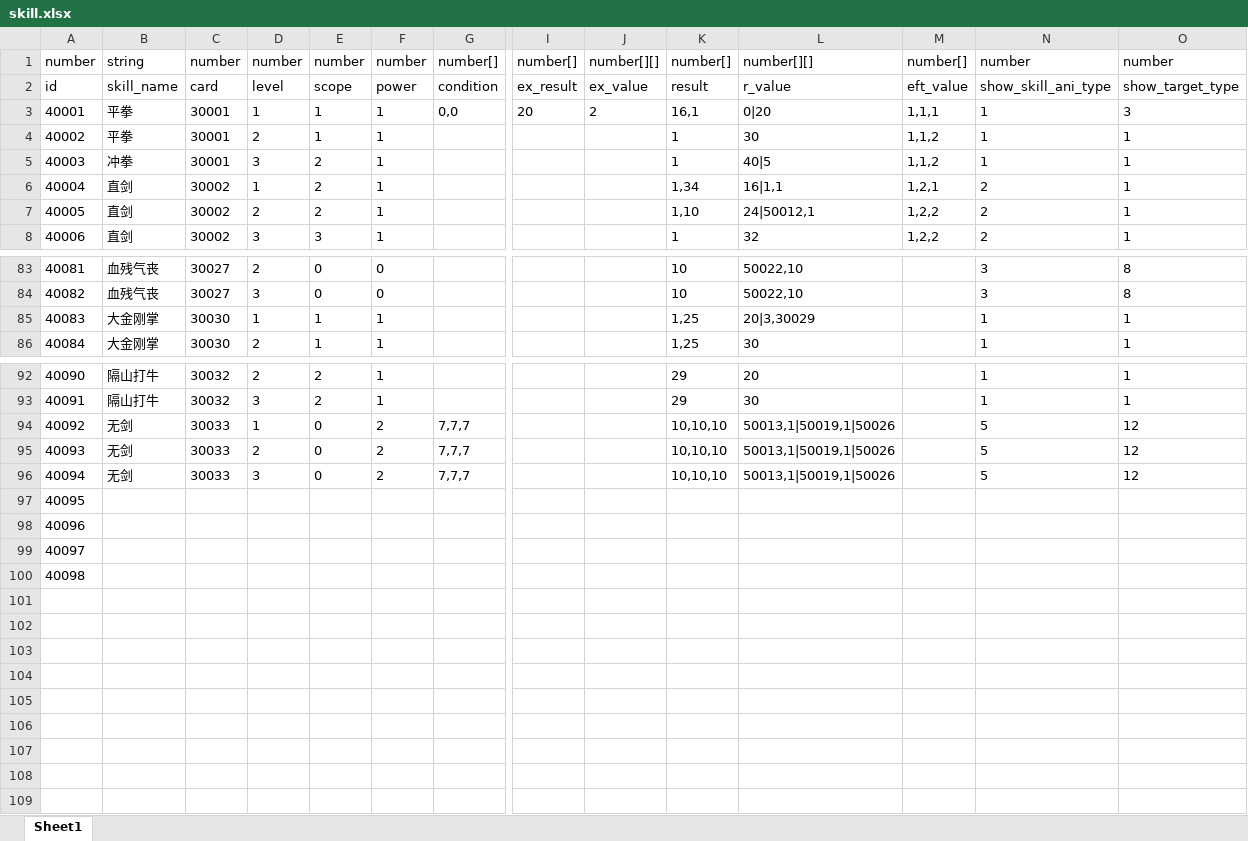
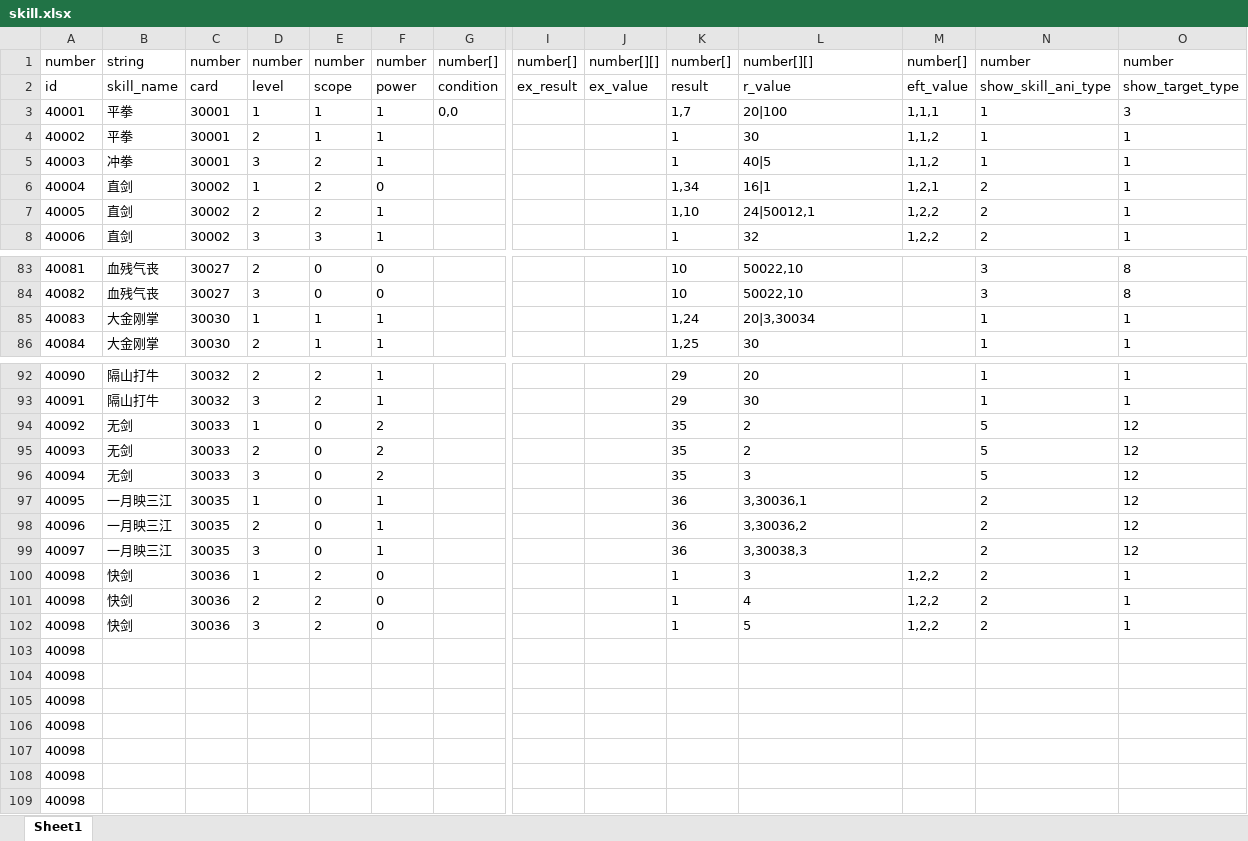
Before and after one commit to machaoTeam/LakeHeroConfig, an Excel workbook: excel/skill.xlsx, sheet Sheet1, drawn as a sheet; only a part is shown, gaps mark what is left out; values as stored, in another font and other column widths than the file's, no borders; addresses are those after the commit; rows hold the shown columns only; the diff names each change by its address in the sheet, - before the commit and + after, or states it on an @@ line.

```diff
--- a/excel/skill.xlsx (sheet Sheet1)
+++ b/excel/skill.xlsx (sheet Sheet1)
-I3: 20
+I3: (empty)
-J3: 2
+J3: (empty)
-K3: 16,1
+K3: 1,7
-L3: 0|20
+L3: 20|100
-F6: 1
+F6: 0
-L6: 16|1,1
+L6: 16|1
-K85: 1,25
+K85: 1,24
-L85: 20|3,30029
+L85: 20|3,30034
-G94:G96: 7,7,7
+G94:G96: (empty)
-K94:K96: 10,10,10
+K94:K96: 35
-L94:L95: 50013,1|50019,1|50026
+L94:L95: 2
-L96: 50013,1|50019,1|50026
+L96: 3
+row 97: 40095 | 一月映三江 | 30035 | 1 | 0 | 1 |  |  |  | 36 | 3,30036,1 |  | 2 | 12
+row 98: 40096 | 一月映三江 | 30035 | 2 | 0 | 1 |  |  |  | 36 | 3,30036,2 |  | 2 | 12
+row 99: 40097 | 一月映三江 | 30035 | 3 | 0 | 1 |  |  |  | 36 | 3,30038,3 |  | 2 | 12
+row 100: 40098 | 快剑 | 30036 | 1 | 2 | 0 |  |  |  | 1 | 3 | 1,2,2 | 2 | 1
+row 101: 40098 | 快剑 | 30036 | 2 | 2 | 0 |  |  |  | 1 | 4 | 1,2,2 | 2 | 1
+row 102: 40098 | 快剑 | 30036 | 3 | 2 | 0 |  |  |  | 1 | 5 | 1,2,2 | 2 | 1
-A103: 40095
+A103: 40098
-A104: 40096
+A104: 40098
-A105: 40097
+A105: 40098
+row 106: 40098
+row 107: 40098
+row 108: 40098
```
Also changed, not shown: excel/buff.xlsx, excel/card.xlsx, 3 other files.
